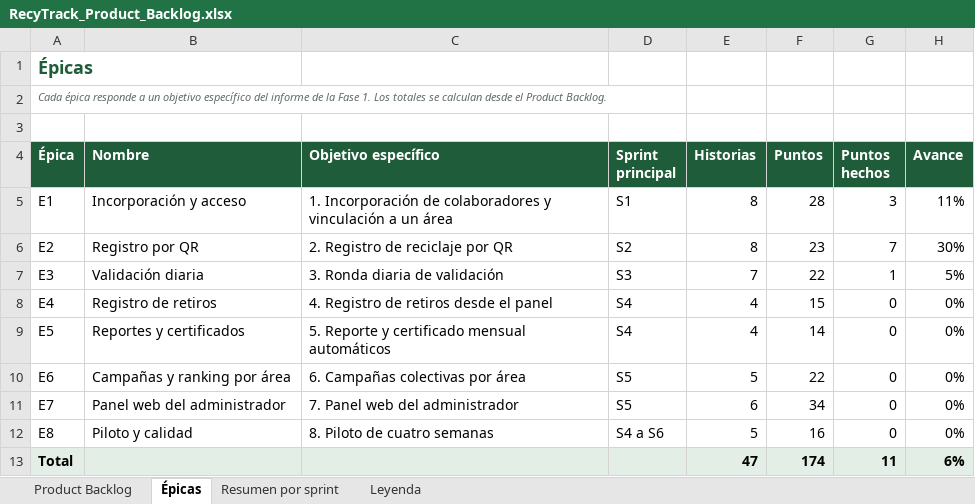
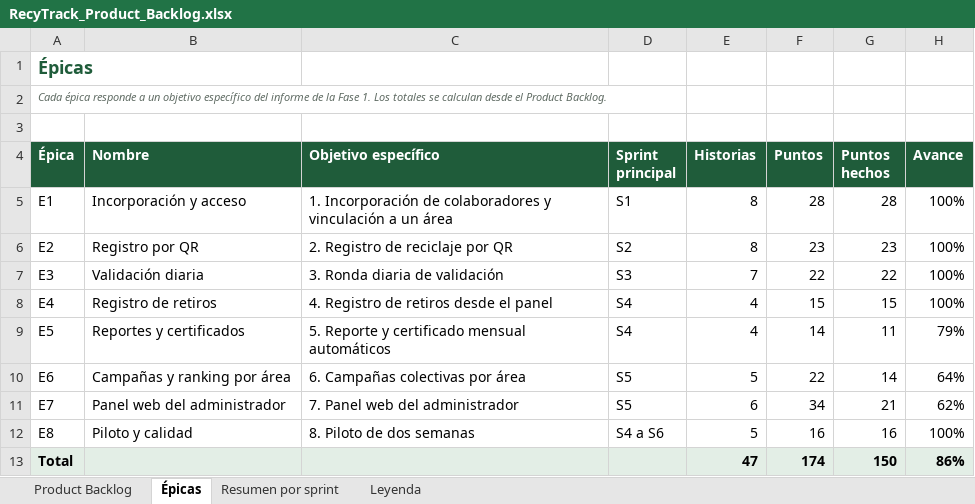
Before and after one commit to AlvaroAjg/Capstone-Ecotrack, an Excel workbook: Fase 2/Evidencias Proyecto/Evidencias de documentación/RecyTrack_Product_Backlog.xlsx, sheet Épicas, drawn as a sheet; values as stored, in another font and other column widths than the file's, no borders; the diff names each change by its address in the sheet, - before the commit and + after, or states it on an @@ line.

```diff
--- a/Fase 2/Evidencias Proyecto/Evidencias de documentación/RecyTrack_Product_Backlog.xlsx (sheet Épicas)
+++ b/Fase 2/Evidencias Proyecto/Evidencias de documentación/RecyTrack_Product_Backlog.xlsx (sheet Épicas)
-G5 (Puntos hechos): 3
+G5 (Puntos hechos): 28
-H5 (Avance): 11%
+H5 (Avance): 100%
-G6 (Puntos hechos): 7
+G6 (Puntos hechos): 23
-H6 (Avance): 30%
+H6 (Avance): 100%
-G7 (Puntos hechos): 1
+G7 (Puntos hechos): 22
-H7 (Avance): 5%
+H7 (Avance): 100%
-G8 (Puntos hechos): 0
+G8 (Puntos hechos): 15
-H8 (Avance): 0%
+H8 (Avance): 100%
-G9 (Puntos hechos): 0
+G9 (Puntos hechos): 11
-H9 (Avance): 0%
+H9 (Avance): 79%
-G10 (Puntos hechos): 0
+G10 (Puntos hechos): 14
-H10 (Avance): 0%
+H10 (Avance): 64%
-G11 (Puntos hechos): 0
+G11 (Puntos hechos): 21
-H11 (Avance): 0%
+H11 (Avance): 62%
-C12 (Objetivo específico): 8. Piloto de cuatro semanas
+C12 (Objetivo específico): 8. Piloto de dos semanas
-G12 (Puntos hechos): 0
+G12 (Puntos hechos): 16
-H12 (Avance): 0%
+H12 (Avance): 100%
-G13 (Puntos hechos): 11
+G13 (Puntos hechos): 150
-H13 (Avance): 6%
+H13 (Avance): 86%
```
Also changed, not shown: sheet Product Backlog, sheet Resumen por sprint.
